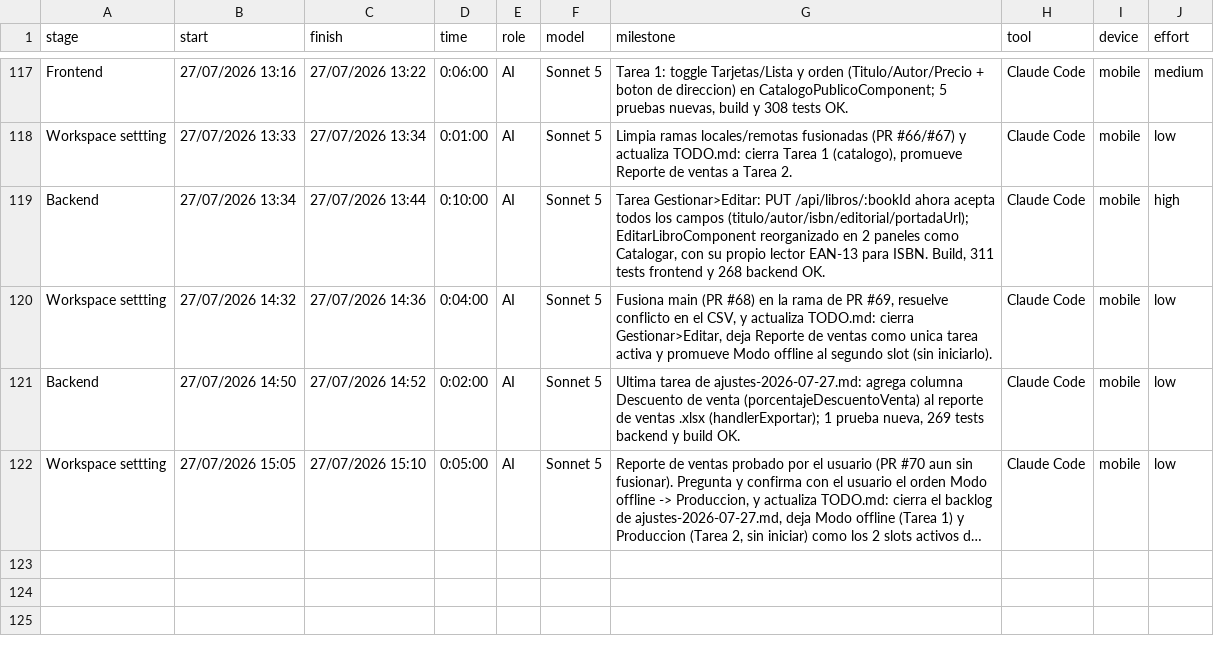
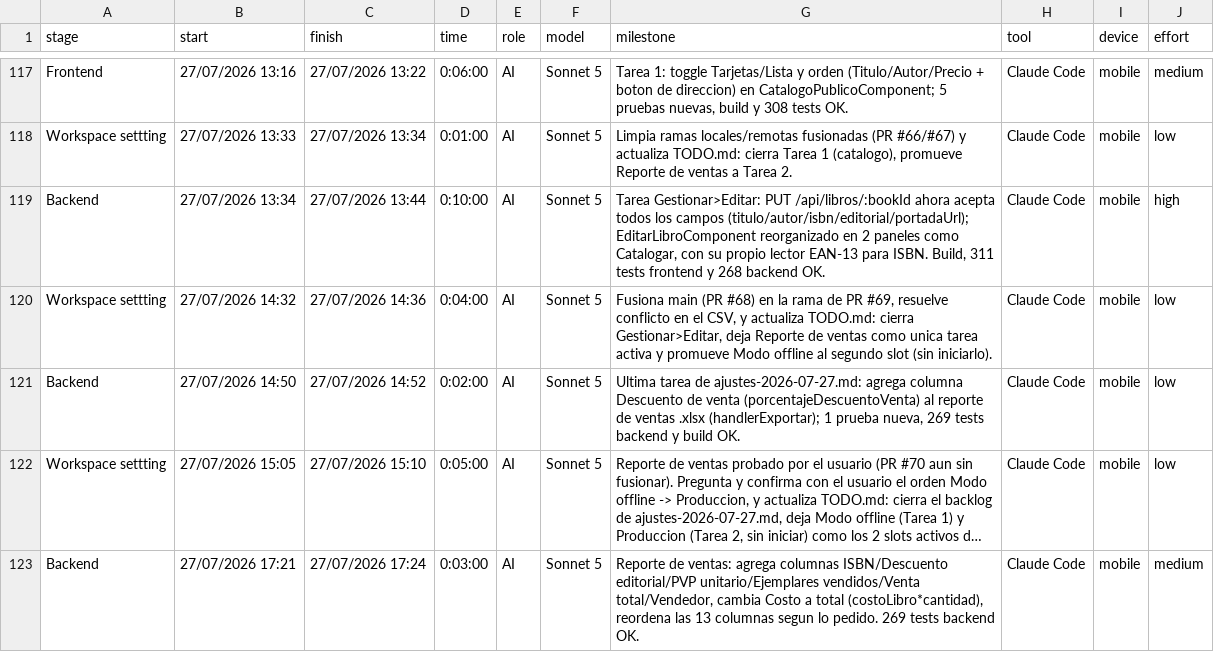
Before and after one commit to ocastelblanco/babel-letiende, a CSV file: Hitos desarrollo - detail.csv, drawn as a sheet; only a part is shown, gaps mark what is left out; long unchanged cells end in …; the diff names each change by its address in the sheet, - before the commit and + after, or states it on an @@ line.

```diff
--- a/Hitos desarrollo - detail.csv
+++ b/Hitos desarrollo - detail.csv
+row 123: Backend | 27/07/2026 17:21 | 27/07/2026 17:24 | 0:03:00 | AI | Sonnet 5 | Reporte de ventas: agrega columnas ISBN/Descuento editorial/PVP unitario/Ejemplares vendidos/Venta total/Vendedor, cambia Costo a total (costoLibro*cantidad), reordena las 13 columnas segun lo pedido. 269 tests backend OK. | Claude Code | mobile | medium
```
Also changed, not shown: 2 other files.
